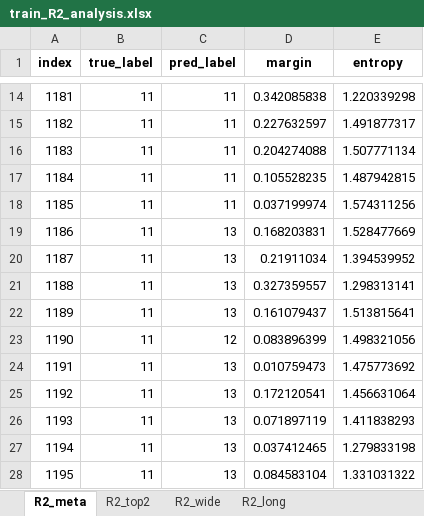
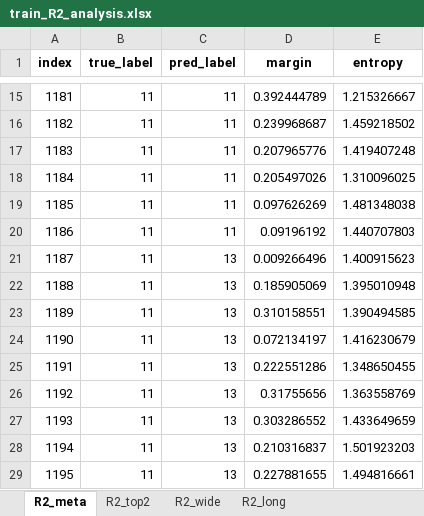
Before and after one commit to Noneeyou/My_GIL_v1, an Excel workbook: MMFD/KAIST_CWT/notebook/train_R2_analysis.xlsx, sheet R2_meta, drawn as a sheet; only a part is shown, gaps mark what is left out; values as stored, in another font and other column widths than the file's, no borders; addresses are those after the commit; the diff covers the shown part only; the diff names each change by its address in the sheet, - before the commit and + after, or states it on an @@ line.

```diff
--- a/MMFD/KAIST_CWT/notebook/train_R2_analysis.xlsx (sheet R2_meta)
+++ b/MMFD/KAIST_CWT/notebook/train_R2_analysis.xlsx (sheet R2_meta)
-D15 (margin): 0.342085838
+D15 (margin): 0.392444789
-E15 (entropy): 1.220339298
+E15 (entropy): 1.215326667
-D16 (margin): 0.227632597
+D16 (margin): 0.239968687
-E16 (entropy): 1.491877317
+E16 (entropy): 1.459218502
-D17 (margin): 0.204274088
+D17 (margin): 0.207965776
-E17 (entropy): 1.507771134
+E17 (entropy): 1.419407248
-D18 (margin): 0.105528235
+D18 (margin): 0.205497026
-E18 (entropy): 1.487942815
+E18 (entropy): 1.310096025
-D19 (margin): 0.037199974
+D19 (margin): 0.097626269
-E19 (entropy): 1.574311256
+E19 (entropy): 1.481348038
-C20 (pred_label): 13
+C20 (pred_label): 11
-D20 (margin): 0.168203831
+D20 (margin): 0.09196192
-E20 (entropy): 1.528477669
+E20 (entropy): 1.440707803
-D21 (margin): 0.21911034
+D21 (margin): 0.009266496
-E21 (entropy): 1.394539952
+E21 (entropy): 1.400915623
-D22 (margin): 0.327359557
+D22 (margin): 0.185905069
-E22 (entropy): 1.298313141
+E22 (entropy): 1.395010948
-D23 (margin): 0.161079437
+D23 (margin): 0.310158551
-E23 (entropy): 1.513815641
+E23 (entropy): 1.390494585
-C24 (pred_label): 12
+C24 (pred_label): 13
-D24 (margin): 0.083896399
+D24 (margin): 0.072134197
-E24 (entropy): 1.498321056
+E24 (entropy): 1.416230679
-D25 (margin): 0.010759473
+D25 (margin): 0.222551286
-E25 (entropy): 1.475773692
+E25 (entropy): 1.348650455
-D26 (margin): 0.172120541
+D26 (margin): 0.31755656
-E26 (entropy): 1.456631064
+E26 (entropy): 1.363558769
-D27 (margin): 0.071897119
+D27 (margin): 0.303286552
-E27 (entropy): 1.411838293
+E27 (entropy): 1.433649659
-D28 (margin): 0.037412465
+D28 (margin): 0.210316837
-E28 (entropy): 1.279833198
+E28 (entropy): 1.501923203
-D29 (margin): 0.084583104
+D29 (margin): 0.227881655
-E29 (entropy): 1.331031322
+E29 (entropy): 1.494816661
```
Also changed, not shown: 37 added rows, 37 removed rows and 1142 edited cells elsewhere in this sheet, sheet R2_long, sheet R2_wide, sheet R2_top2, 7 other files.
